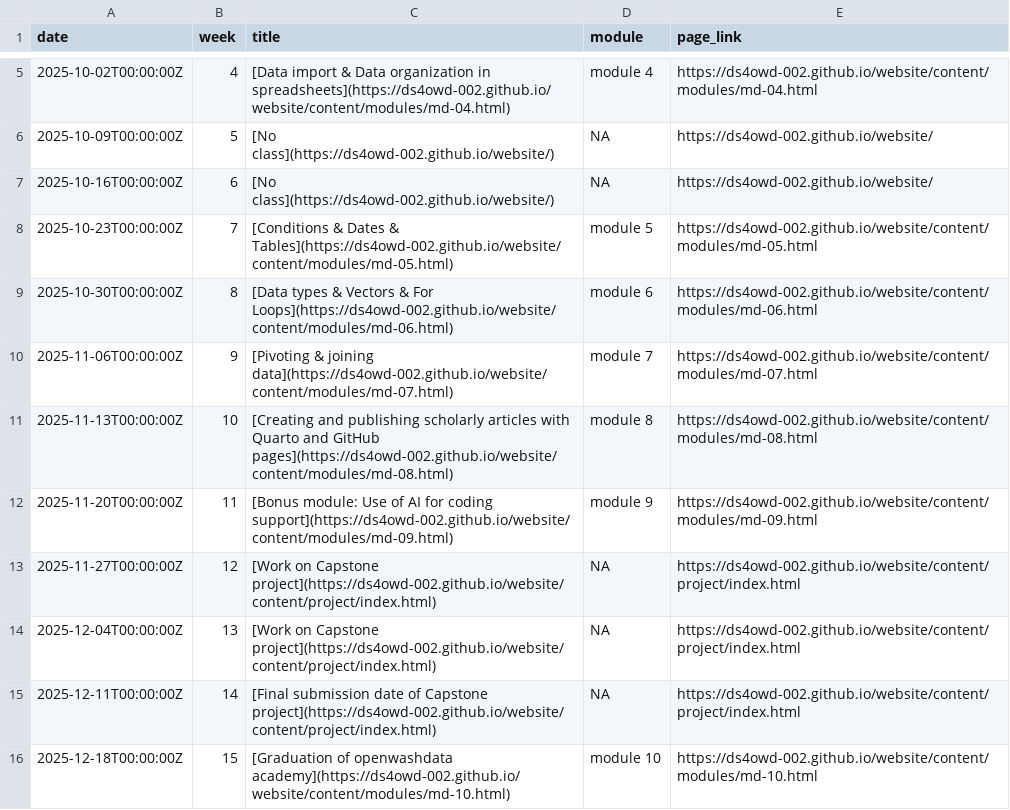
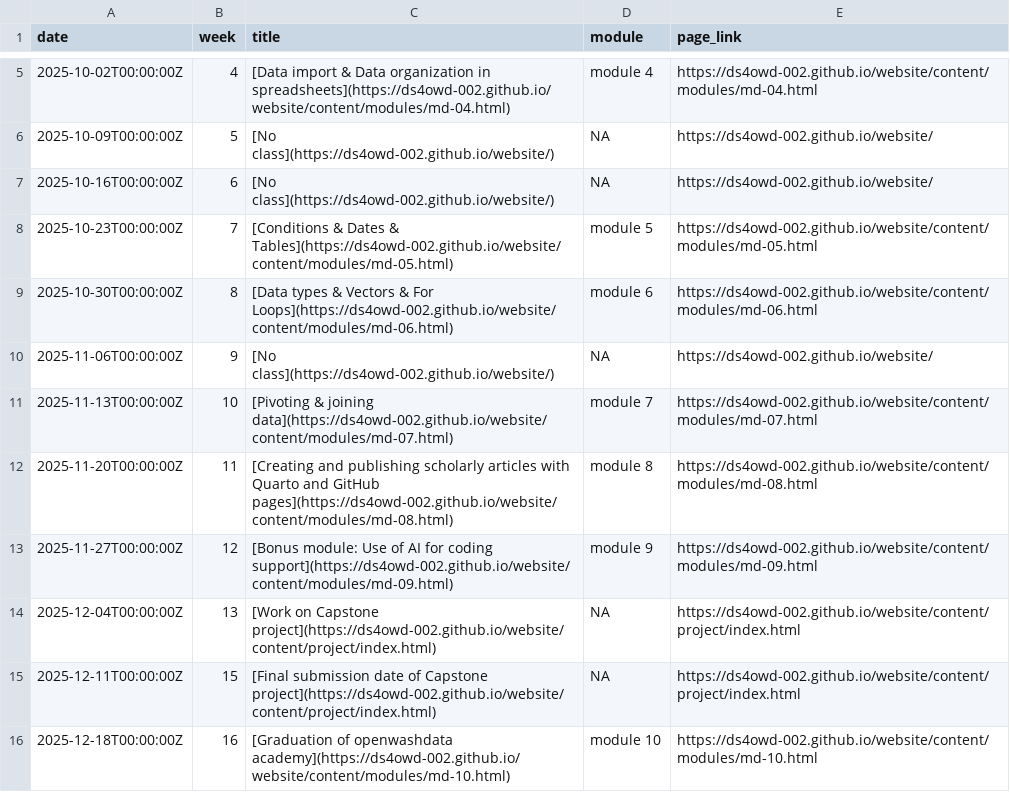
Before and after one commit to ds4owd-002/website, a CSV file: data/tbl-01-ds4owd-002-course-schedule.csv, drawn as a sheet; only a part is shown, gaps mark what is left out.

```diff
--- a/data/tbl-01-ds4owd-002-course-schedule.csv
+++ b/data/tbl-01-ds4owd-002-course-schedule.csv
@@ -9,8 +9,8 @@ date,week,title,module,page_link
 2025-10-30T00:00:00Z,8,[Data types & Vectors & For Loops](https://ds4owd-002.github.io/website/content/modules/md-06.html),module 6,https://ds4owd-002.github.io/website/content/modules/md-06.html
-2025-11-06T00:00:00Z,9,[Pivoting & joining data](https://ds4owd-002.github.io/website/content/modules/md-07.html),module 7,https://ds4owd-002.github.io/website/content/modules/md-07.html
-2025-11-13T00:00:00Z,10,[Creating and publishing scholarly articles with Quarto and GitHub pages](https://ds4owd-002.github.io/website/content/modules/md-08.html),module 8,https://ds4owd-002.github.io/website/content/modules/md-08.html
-2025-11-20T00:00:00Z,11,[Bonus module: Use of AI for coding support](https://ds4owd-002.github.io/website/content/modules/md-09.html),module 9,https://ds4owd-002.github.io/website/content/modules/md-09.html
-2025-11-27T00:00:00Z,12,[Work on Capstone project](https://ds4owd-002.github.io/website/content/project/index.html),NA,https://ds4owd-002.github.io/website/content/project/index.html
+2025-11-06T00:00:00Z,9,[No class](https://ds4owd-002.github.io/website/),NA,https://ds4owd-002.github.io/website/
+2025-11-13T00:00:00Z,10,[Pivoting & joining data](https://ds4owd-002.github.io/website/content/modules/md-07.html),module 7,https://ds4owd-002.github.io/website/content/modules/md-07.html
+2025-11-20T00:00:00Z,11,[Creating and publishing scholarly articles with Quarto and GitHub pages](https://ds4owd-002.github.io/website/content/modules/md-08.html),module 8,https://ds4owd-002.github.io/website/content/modules/md-08.html
+2025-11-27T00:00:00Z,12,[Bonus module: Use of AI for coding support](https://ds4owd-002.github.io/website/content/modules/md-09.html),module 9,https://ds4owd-002.github.io/website/content/modules/md-09.html
 2025-12-04T00:00:00Z,13,[Work on Capstone project](https://ds4owd-002.github.io/website/content/project/index.html),NA,https://ds4owd-002.github.io/website/content/project/index.html
-2025-12-11T00:00:00Z,14,[Final submission date of Capstone project](https://ds4owd-002.github.io/website/content/project/index.html),NA,https://ds4owd-002.github.io/website/content/project/index.html
-2025-12-18T00:00:00Z,15,[Graduation of openwashdata academy](https://ds4owd-002.github.io/website/content/modules/md-10.html),module 10,https://ds4owd-002.github.io/website/content/modules/md-10.html
+2025-12-11T00:00:00Z,15,[Final submission date of Capstone project](https://ds4owd-002.github.io/website/content/project/index.html),NA,https://ds4owd-002.github.io/website/content/project/index.html
+2025-12-18T00:00:00Z,16,[Graduation of openwashdata academy](https://ds4owd-002.github.io/website/content/modules/md-10.html),module 10,https://ds4owd-002.github.io/website/content/modules/md-10.html
```
Also changed, not shown: data/tbl-02-ds4owd-002-learning-objectives.csv, 24 other files.
